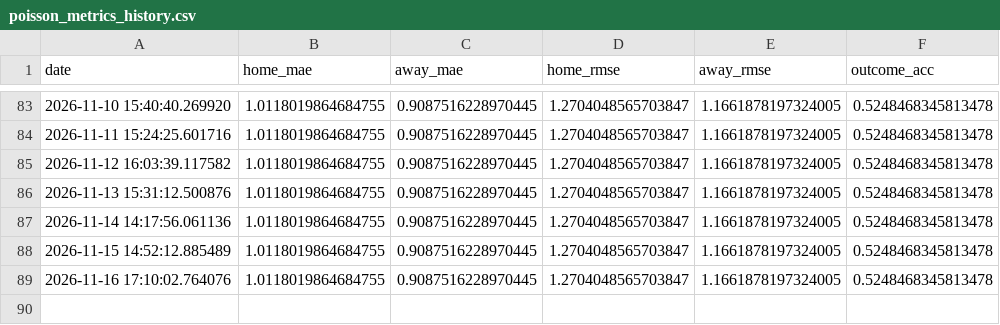
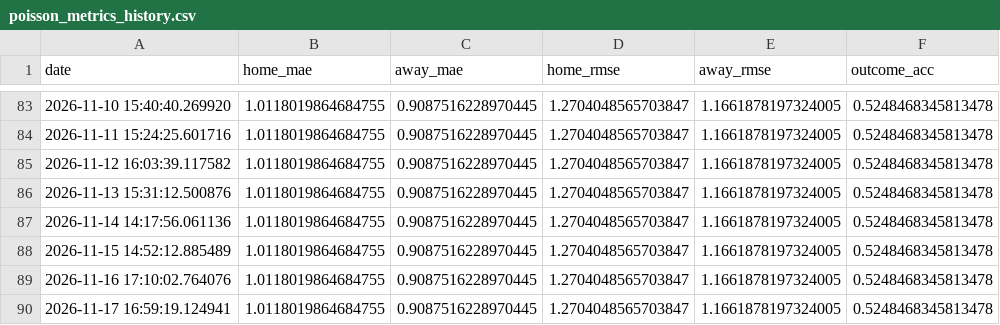
Before and after one commit to gmalbert/turkey-soccer, a CSV file: data_files/poisson_metrics_history.csv, drawn as a sheet; only a part is shown, gaps mark what is left out; the diff names each change by its address in the sheet, - before the commit and + after, or states it on an @@ line.

```diff
--- a/data_files/poisson_metrics_history.csv
+++ b/data_files/poisson_metrics_history.csv
+row 90: 2026-11-17 16:59:19.124941 | 1.0118019864684755 | 0.9087516228970445 | 1.2704048565703847 | 1.1661878197324005 | 0.5248468345813478
```
Also changed, not shown: data_files/upcoming_predictions.csv, 9 other files.
